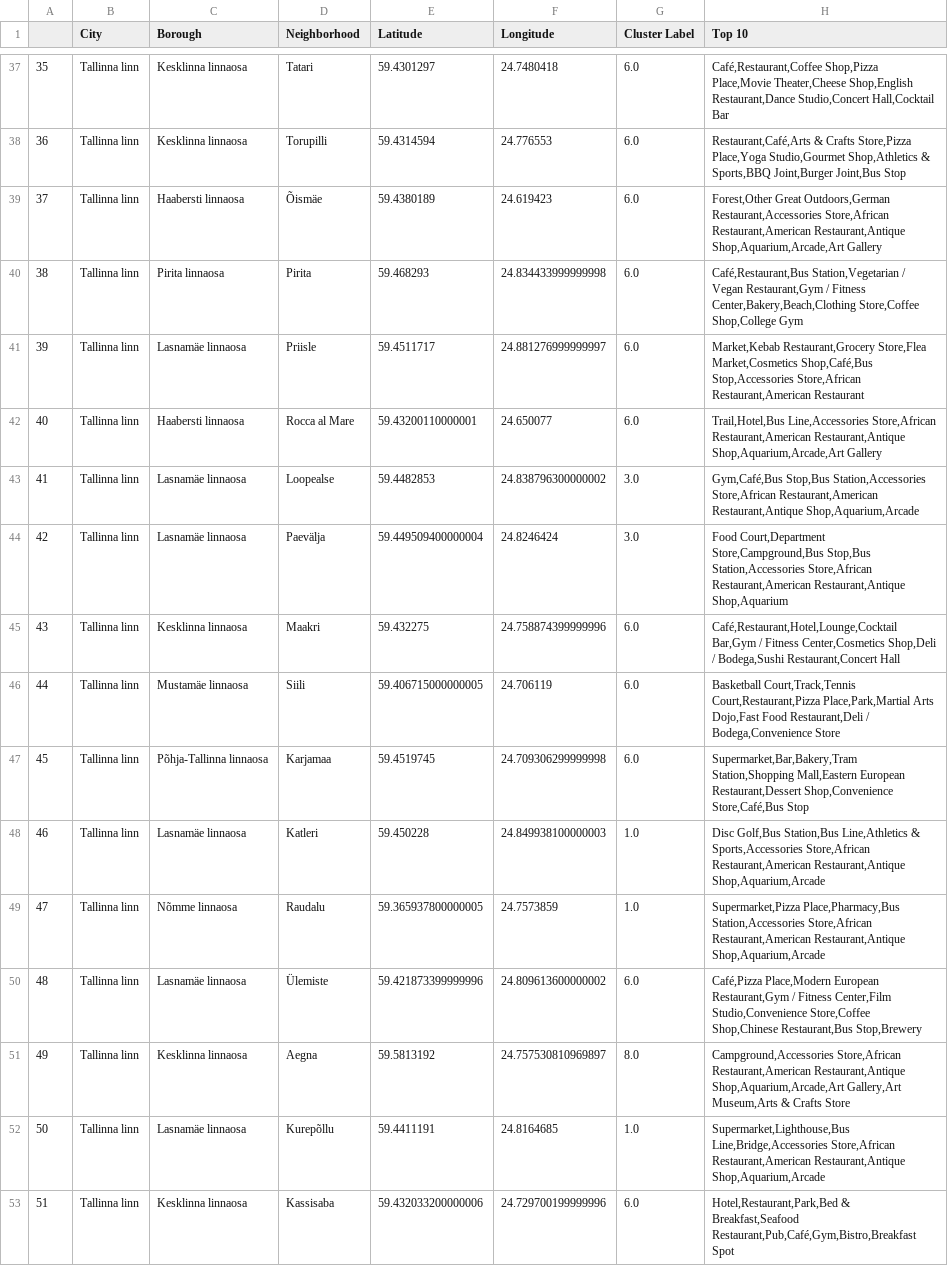
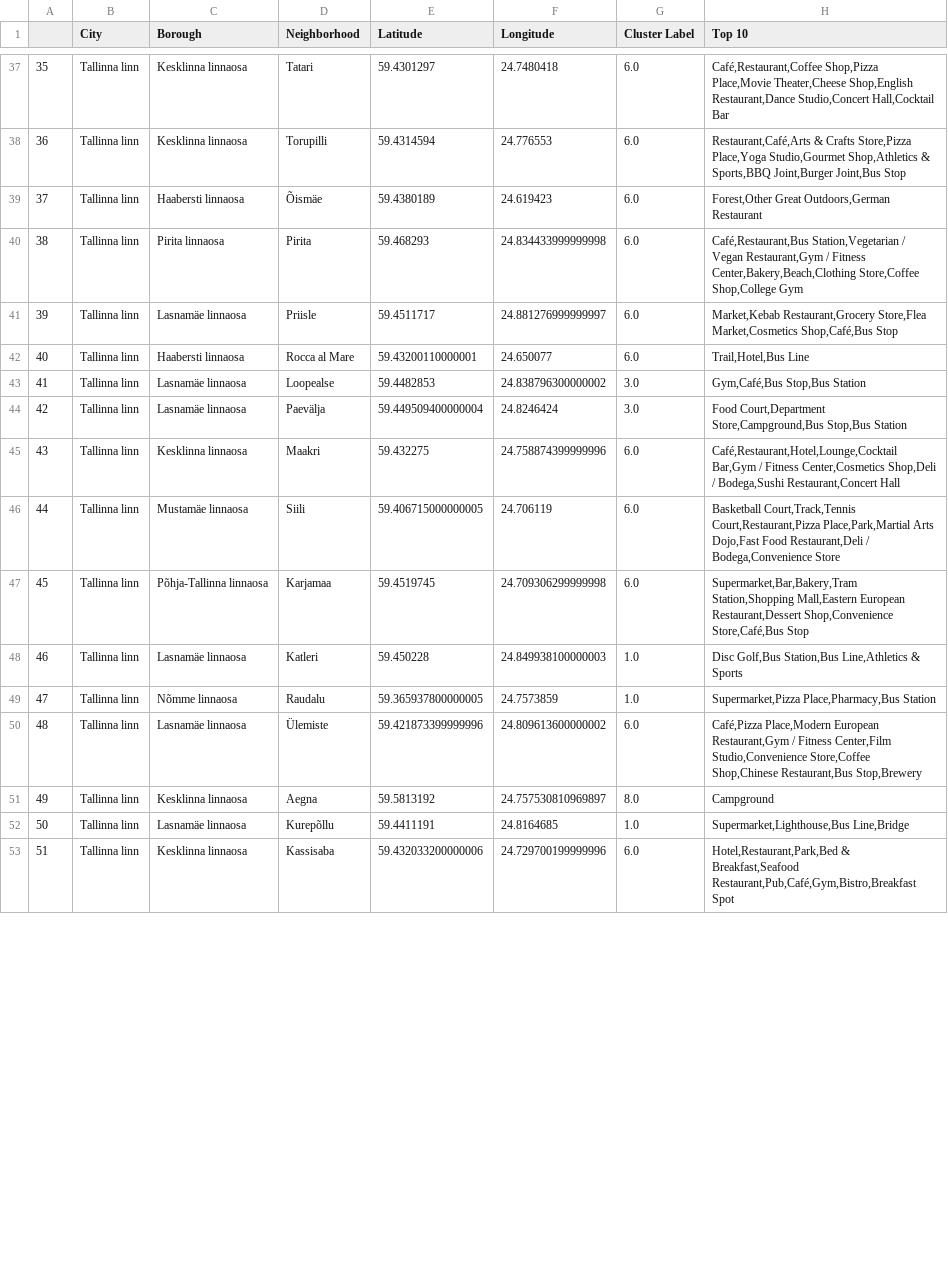
Before and after one commit to magavJanes/Coursera_Capstone, a CSV file: tallinn_geo_clustered.csv, drawn as a sheet; only a part is shown, gaps mark what is left out; the diff covers the shown part only.

```diff
--- a/tallinn_geo_clustered.csv
+++ b/tallinn_geo_clustered.csv
@@ -38,8 +38,8 @@
 36,Tallinna linn,Kesklinna linnaosa,Torupilli,59.4314594,24.776553,6.0,"Restaurant,Café,Arts & Crafts Store,Pizza Place,Yoga Studio,Gourmet Shop,Athletics & Sports,BBQ Joint,Burger Joint,Bus Stop"
-37,Tallinna linn,Haabersti linnaosa,Õismäe,59.4380189,24.619423,6.0,"Forest,Other Great Outdoors,German Restaurant,Accessories Store,African Restaurant,American Restaurant,Antique Shop,Aquarium,Arcade,Art Gallery"
+37,Tallinna linn,Haabersti linnaosa,Õismäe,59.4380189,24.619423,6.0,"Forest,Other Great Outdoors,German Restaurant"
 38,Tallinna linn,Pirita linnaosa,Pirita,59.468293,24.834433999999998,6.0,"Café,Restaurant,Bus Station,Vegetarian / Vegan Restaurant,Gym / Fitness Center,Bakery,Beach,Clothing Store,Coffee Shop,College Gym"
-39,Tallinna linn,Lasnamäe linnaosa,Priisle,59.4511717,24.881276999999997,6.0,"Market,Kebab Restaurant,Grocery Store,Flea Market,Cosmetics Shop,Café,Bus Stop,Accessories Store,African Restaurant,American Restaurant"
-40,Tallinna linn,Haabersti linnaosa,Rocca al Mare,59.43200110000001,24.650077,6.0,"Trail,Hotel,Bus Line,Accessories Store,African Restaurant,American Restaurant,Antique Shop,Aquarium,Arcade,Art Gallery"
-41,Tallinna linn,Lasnamäe linnaosa,Loopealse,59.4482853,24.838796300000002,3.0,"Gym,Café,Bus Stop,Bus Station,Accessories Store,African Restaurant,American Restaurant,Antique Shop,Aquarium,Arcade"
-42,Tallinna linn,Lasnamäe linnaosa,Paevälja,59.449509400000004,24.8246424,3.0,"Food Court,Department Store,Campground,Bus Stop,Bus Station,Accessories Store,African Restaurant,American Restaurant,Antique Shop,Aquarium"
+39,Tallinna linn,Lasnamäe linnaosa,Priisle,59.4511717,24.881276999999997,6.0,"Market,Kebab Restaurant,Grocery Store,Flea Market,Cosmetics Shop,Café,Bus Stop"
+40,Tallinna linn,Haabersti linnaosa,Rocca al Mare,59.43200110000001,24.650077,6.0,"Trail,Hotel,Bus Line"
+41,Tallinna linn,Lasnamäe linnaosa,Loopealse,59.4482853,24.838796300000002,3.0,"Gym,Café,Bus Stop,Bus Station"
+42,Tallinna linn,Lasnamäe linnaosa,Paevälja,59.449509400000004,24.8246424,3.0,"Food Court,Department Store,Campground,Bus Stop,Bus Station"
 43,Tallinna linn,Kesklinna linnaosa,Maakri,59.432275,24.758874399999996,6.0,"Café,Restaurant,Hotel,Lounge,Cocktail Bar,Gym / Fitness Center,Cosmetics Shop,Deli / Bodega,Sushi Restaurant,Concert Hall"
@@ -47,7 +47,7 @@
 45,Tallinna linn,Põhja-Tallinna linnaosa,Karjamaa,59.4519745,24.709306299999998,6.0,"Supermarket,Bar,Bakery,Tram Station,Shopping Mall,Eastern European Restaurant,Dessert Shop,Convenience Store,Café,Bus Stop"
-46,Tallinna linn,Lasnamäe linnaosa,Katleri,59.450228,24.849938100000003,1.0,"Disc Golf,Bus Station,Bus Line,Athletics & Sports,Accessories Store,African Restaurant,American Restaurant,Antique Shop,Aquarium,Arcade"
-47,Tallinna linn,Nõmme linnaosa,Raudalu,59.365937800000005,24.7573859,1.0,"Supermarket,Pizza Place,Pharmacy,Bus Station,Accessories Store,African Restaurant,American Restaurant,Antique Shop,Aquarium,Arcade"
+46,Tallinna linn,Lasnamäe linnaosa,Katleri,59.450228,24.849938100000003,1.0,"Disc Golf,Bus Station,Bus Line,Athletics & Sports"
+47,Tallinna linn,Nõmme linnaosa,Raudalu,59.365937800000005,24.7573859,1.0,"Supermarket,Pizza Place,Pharmacy,Bus Station"
 48,Tallinna linn,Lasnamäe linnaosa,Ülemiste,59.421873399999996,24.809613600000002,6.0,"Café,Pizza Place,Modern European Restaurant,Gym / Fitness Center,Film Studio,Convenience Store,Coffee Shop,Chinese Restaurant,Bus Stop,Brewery"
-49,Tallinna linn,Kesklinna linnaosa,Aegna,59.5813192,24.757530810969897,8.0,"Campground,Accessories Store,African Restaurant,American Restaurant,Antique Shop,Aquarium,Arcade,Art Gallery,Art Museum,Arts & Crafts Store"
-50,Tallinna linn,Lasnamäe linnaosa,Kurepõllu,59.4411191,24.8164685,1.0,"Supermarket,Lighthouse,Bus Line,Bridge,Accessories Store,African Restaurant,American Restaurant,Antique Shop,Aquarium,Arcade"
+49,Tallinna linn,Kesklinna linnaosa,Aegna,59.5813192,24.757530810969897,8.0,Campground
+50,Tallinna linn,Lasnamäe linnaosa,Kurepõllu,59.4411191,24.8164685,1.0,"Supermarket,Lighthouse,Bus Line,Bridge"
 51,Tallinna linn,Kesklinna linnaosa,Kassisaba,59.432033200000006,24.729700199999996,6.0,"Hotel,Restaurant,Park,Bed & Breakfast,Seafood Restaurant,Pub,Café,Gym,Bistro,Breakfast Spot"
```
Also changed, not shown: 43 edited cells elsewhere in this file, helsinki_geo_clustered.csv, 1 other file.
